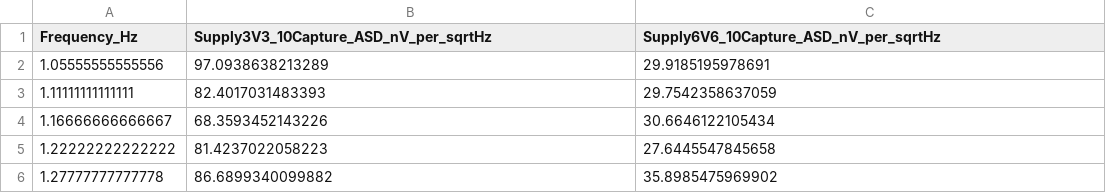
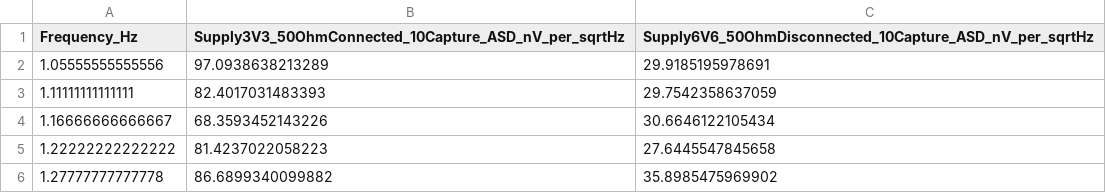
Before and after one commit to MMurphy98/Unicorn_Testbench, a CSV file: data/processed/dut_noise/3V3_vs_6V6_1001gain_COB1_1uA/supply_voltage_plot_spectra.csv, drawn as a sheet; only a part is shown.

```diff
--- a/data/processed/dut_noise/3V3_vs_6V6_1001gain_COB1_1uA/supply_voltage_plot_spectra.csv
+++ b/data/processed/dut_noise/3V3_vs_6V6_1001gain_COB1_1uA/supply_voltage_plot_spectra.csv
@@ -1,2 +1,2 @@
-Frequency_Hz,Supply3V3_10Capture_ASD_nV_per_sqrtHz,Supply6V6_10Capture_ASD_nV_per_sqrtHz
+Frequency_Hz,Supply3V3_50OhmConnected_10Capture_ASD_nV_per_sqrtHz,Supply6V6_50OhmDisconnected_10Capture_ASD_nV_per_sqrtHz
 1.05555555555556,97.0938638213289,29.9185195978691
```
Also changed, not shown: data/processed/dut_noise/3V3_vs_6V6_1001gain_COB1_1uA/supply_voltage_summary.csv, data/processed/dut_noise/evidence_manifest.csv, 15 other files.
